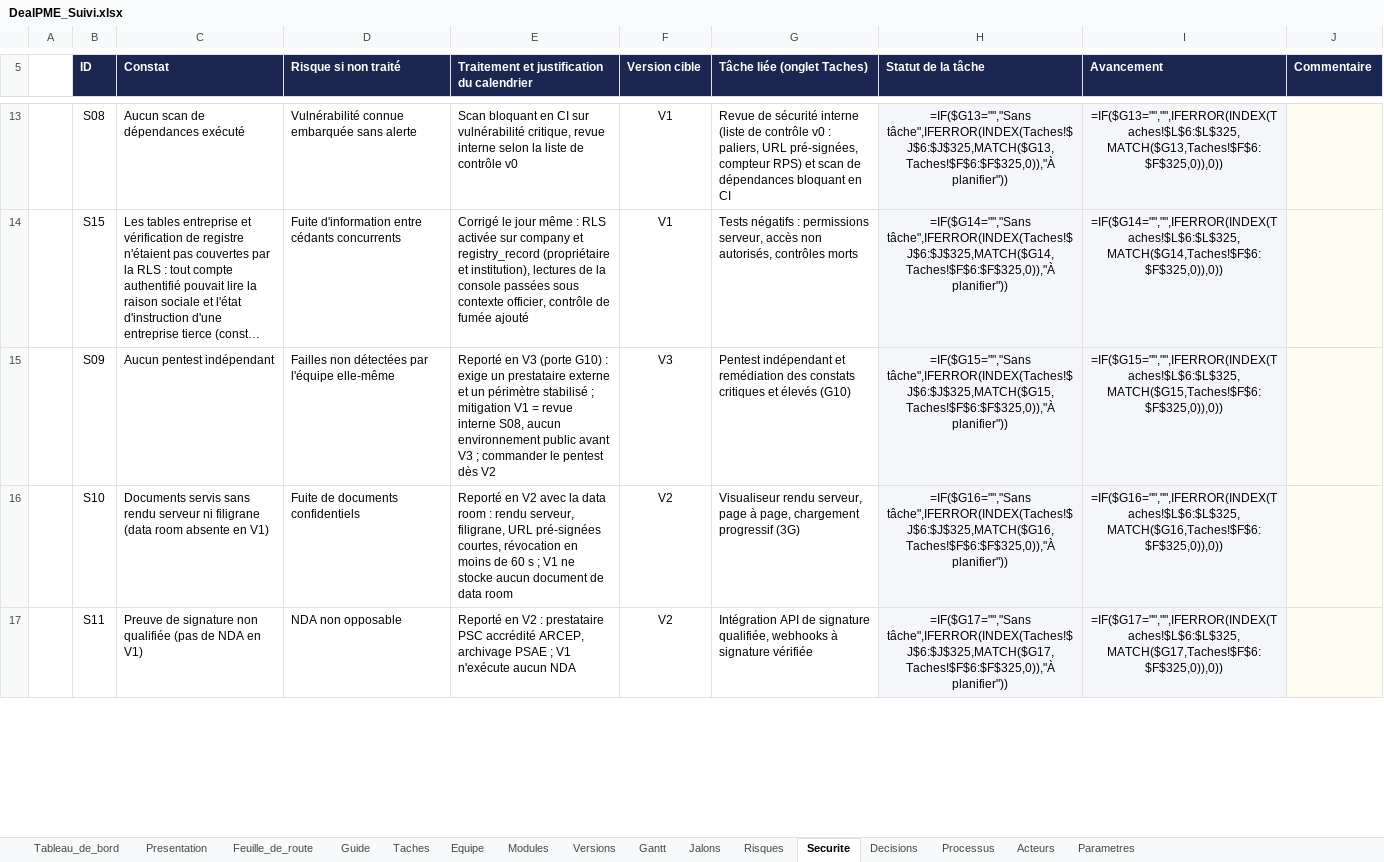
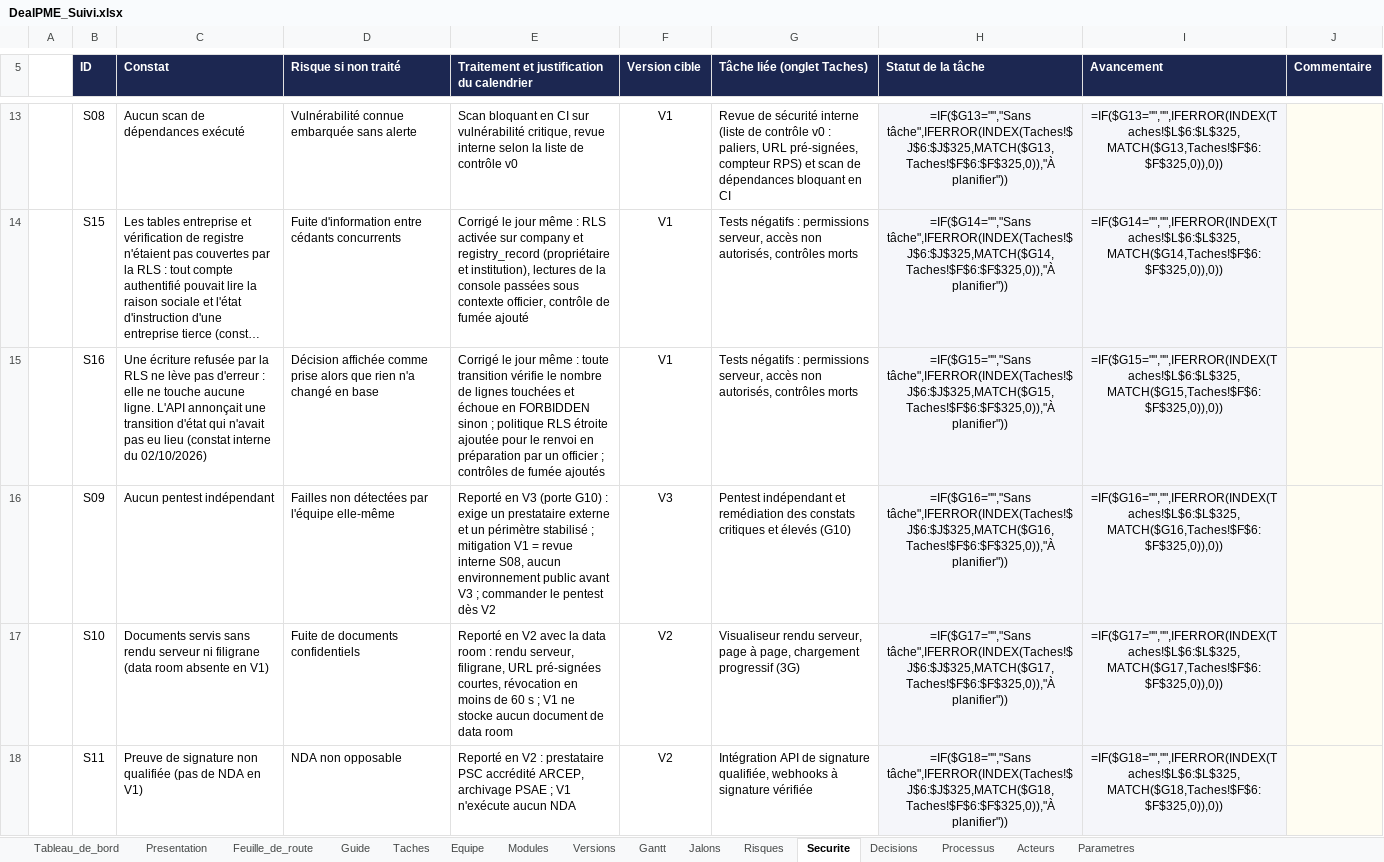
Before and after one commit to fless-lab/dealpme, an Excel workbook: DealPME_Suivi.xlsx, sheet Securite, drawn as a sheet; only a part is shown, gaps mark what is left out; long unchanged cells end in …; values as stored, in another font and other column widths than the file's, no borders; formulas without a stored value are shown as written; conditional formats not drawn; addresses are those after the commit; the diff covers the shown part only; the diff names each change by its address in the sheet, - before the commit and + after, or states it on an @@ line.

```diff
--- a/DealPME_Suivi.xlsx (sheet Securite)
+++ b/DealPME_Suivi.xlsx (sheet Securite)
+row 15:  | S16 | Une écriture refusée par la RLS ne lève pas d'erreur : elle ne touche aucune ligne. L'API annonçait une transition d'état qui n'avait pas eu lieu (constat interne du 02/10/2026) | Décision affichée comme prise alors que rien n'a changé en base | Corrigé le jour même : toute transition vérifie le nombre de lignes touchées et échoue en FORBIDDEN sinon ; politique RLS étroite ajoutée pour le renvoi en préparation par un officier ; contrôles de fumée ajoutés | V1 | Tests négatifs : permissions serveur, accès non autorisés, contrôles morts | =IF($G15="","Sans tâche",IFERROR(INDEX(Taches!$J$6:$J$325,MATCH($G15,Taches!$F$6:$F$325,0)),"À planifier")) | =IF($G15="","",IFERROR(INDEX(Taches!$L$6:$L$325,MATCH($G15,Taches!$F$6:$F$325,0)),0))
-H16 (Statut de la tâche): =IF($G15="","Sans tâche",IFERROR(INDEX(Taches!$J$6:$J$325,MATCH($G15,Taches!$F$6:$F$325,0)),"À planifier"))
+H16 (Statut de la tâche): =IF($G16="","Sans tâche",IFERROR(INDEX(Taches!$J$6:$J$325,MATCH($G16,Taches!$F$6:$F$325,0)),"À planifier"))
-I16 (Avancement): =IF($G15="","",IFERROR(INDEX(Taches!$L$6:$L$325,MATCH($G15,Taches!$F$6:$F$325,0)),0))
+I16 (Avancement): =IF($G16="","",IFERROR(INDEX(Taches!$L$6:$L$325,MATCH($G16,Taches!$F$6:$F$325,0)),0))
-H17 (Statut de la tâche): =IF($G16="","Sans tâche",IFERROR(INDEX(Taches!$J$6:$J$325,MATCH($G16,Taches!$F$6:$F$325,0)),"À planifier"))
+H17 (Statut de la tâche): =IF($G17="","Sans tâche",IFERROR(INDEX(Taches!$J$6:$J$325,MATCH($G17,Taches!$F$6:$F$325,0)),"À planifier"))
-I17 (Avancement): =IF($G16="","",IFERROR(INDEX(Taches!$L$6:$L$325,MATCH($G16,Taches!$F$6:$F$325,0)),0))
+I17 (Avancement): =IF($G17="","",IFERROR(INDEX(Taches!$L$6:$L$325,MATCH($G17,Taches!$F$6:$F$325,0)),0))
-H18 (Statut de la tâche): =IF($G17="","Sans tâche",IFERROR(INDEX(Taches!$J$6:$J$325,MATCH($G17,Taches!$F$6:$F$325,0)),"À planifier"))
+H18 (Statut de la tâche): =IF($G18="","Sans tâche",IFERROR(INDEX(Taches!$J$6:$J$325,MATCH($G18,Taches!$F$6:$F$325,0)),"À planifier"))
-I18 (Avancement): =IF($G17="","",IFERROR(INDEX(Taches!$L$6:$L$325,MATCH($G17,Taches!$F$6:$F$325,0)),0))
+I18 (Avancement): =IF($G18="","",IFERROR(INDEX(Taches!$L$6:$L$325,MATCH($G18,Taches!$F$6:$F$325,0)),0))
```
Also changed, not shown: 6 edited cells elsewhere in this sheet, sheet Taches, 36 other files.
